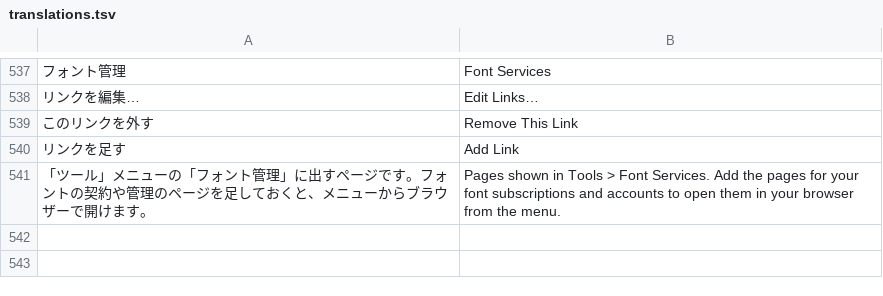
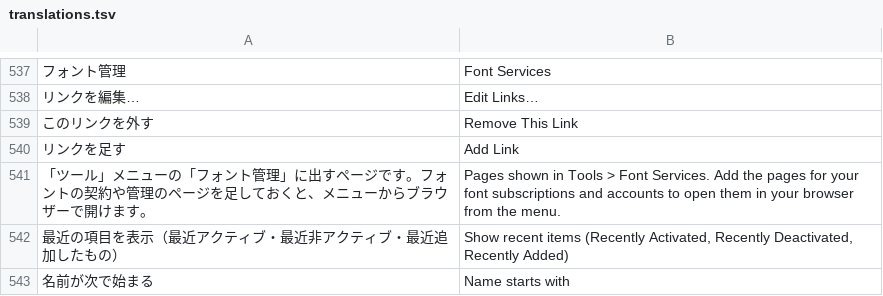
Before and after one commit to swwwitch/macos-apps, a TSV file: NotMyType/Tools/translations.tsv, drawn as a sheet; only a part is shown, gaps mark what is left out; the diff names each change by its address in the sheet, - before the commit and + after, or states it on an @@ line.

```diff
--- a/NotMyType/Tools/translations.tsv
+++ b/NotMyType/Tools/translations.tsv
+row 542: 最近の項目を表示（最近アクティブ・最近非アクティブ・最近追加したもの） | Show recent items (Recently Activated, Recently Deactivated, Recently Added)
+row 543: 名前が次で始まる | Name starts with
```
Also changed, not shown: NotMyTypeLite/Tools/translations.tsv, 30 other files.
